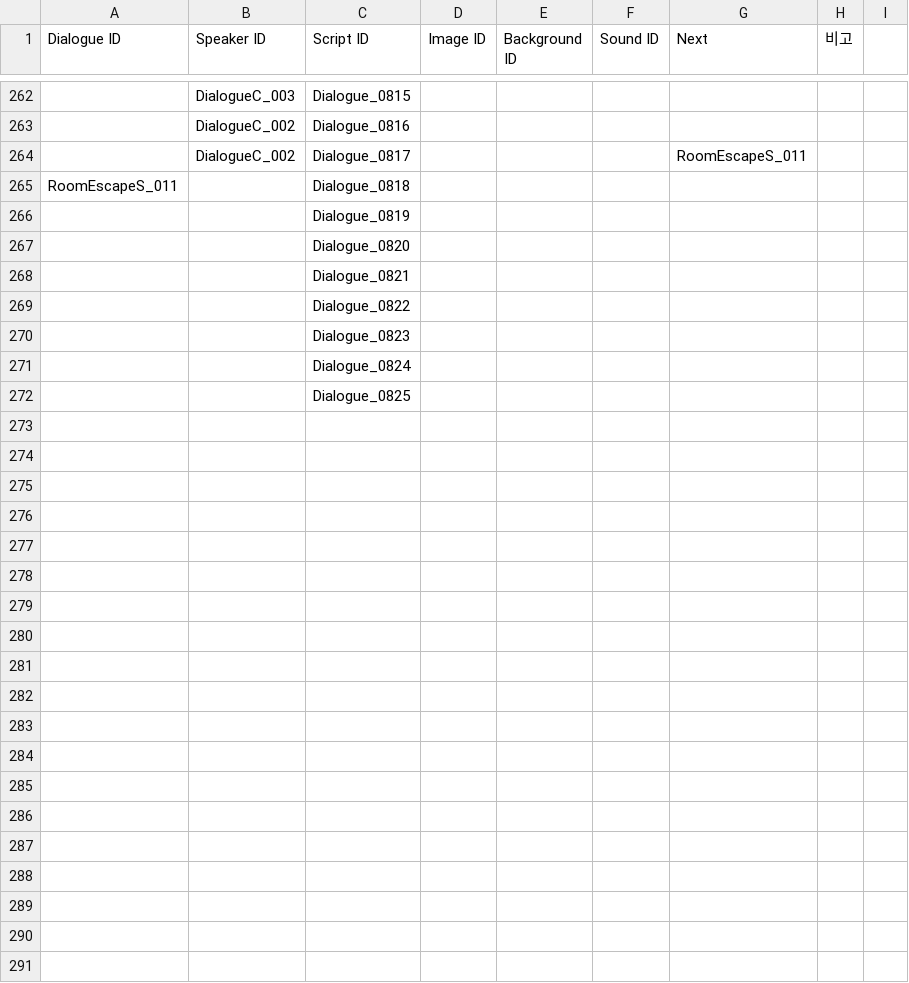
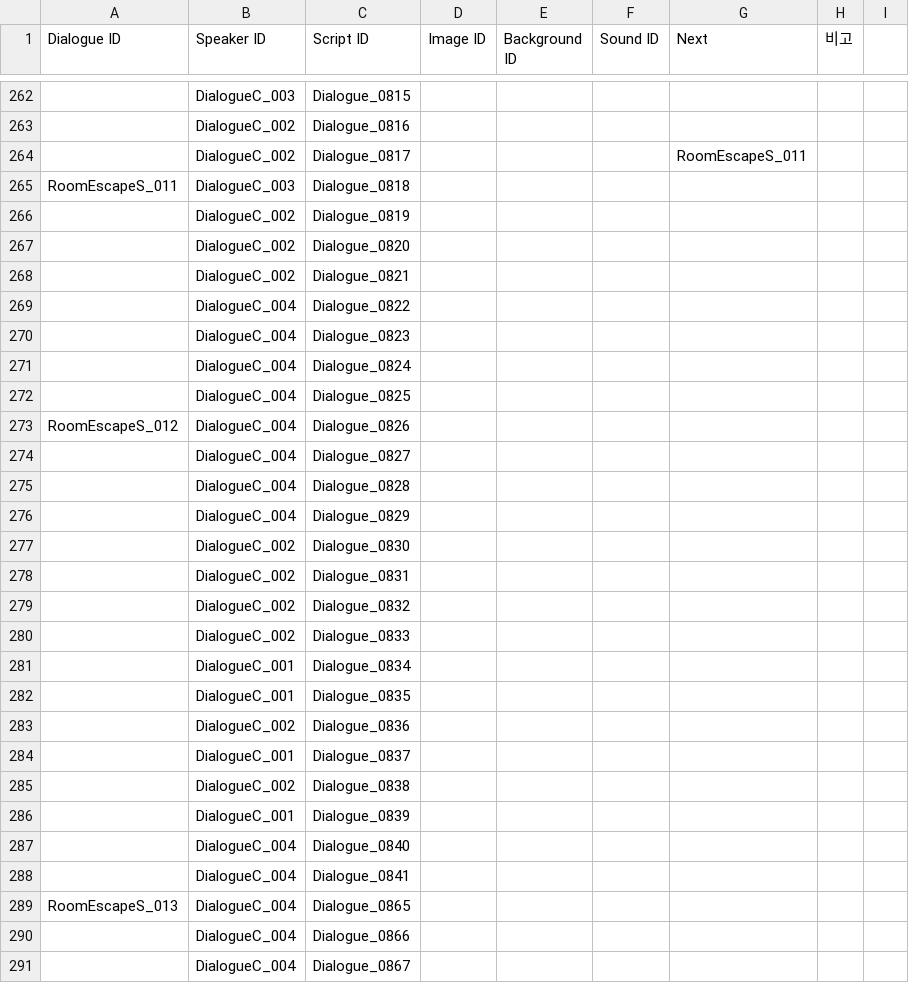
Before and after one commit to ollan365/Fate, a CSV file: Assets/Resources/Datas/dialogues.csv, drawn as a sheet; only a part is shown, gaps mark what is left out; the shorter side is filled out with more unchanged rows; the diff covers the shown part only; the diff names each change by its address in the sheet, - before the commit and + after, or states it on an @@ line.

```diff
--- a/Assets/Resources/Datas/dialogues.csv
+++ b/Assets/Resources/Datas/dialogues.csv
-B265 (Speaker ID): (empty)
+B265 (Speaker ID): DialogueC_003
-B266:B268 (Speaker ID): (empty)
+B266:B268 (Speaker ID): DialogueC_002
-B269:B272 (Speaker ID): (empty)
+B269:B272 (Speaker ID): DialogueC_004
-row 273: (empty)
+row 273: RoomEscapeS_012 | DialogueC_004 | Dialogue_0826
-row 274: (empty)
+row 274:  | DialogueC_004 | Dialogue_0827
-row 275: (empty)
+row 275:  | DialogueC_004 | Dialogue_0828
-row 276: (empty)
+row 276:  | DialogueC_004 | Dialogue_0829
-row 277: (empty)
+row 277:  | DialogueC_002 | Dialogue_0830
-row 278: (empty)
+row 278:  | DialogueC_002 | Dialogue_0831
-row 279: (empty)
+row 279:  | DialogueC_002 | Dialogue_0832
-row 280: (empty)
+row 280:  | DialogueC_002 | Dialogue_0833
-row 281: (empty)
+row 281:  | DialogueC_001 | Dialogue_0834
-row 282: (empty)
+row 282:  | DialogueC_001 | Dialogue_0835
-row 283: (empty)
+row 283:  | DialogueC_002 | Dialogue_0836
-row 284: (empty)
+row 284:  | DialogueC_001 | Dialogue_0837
-row 285: (empty)
+row 285:  | DialogueC_002 | Dialogue_0838
-row 286: (empty)
+row 286:  | DialogueC_001 | Dialogue_0839
-row 287: (empty)
+row 287:  | DialogueC_004 | Dialogue_0840
-row 288: (empty)
+row 288:  | DialogueC_004 | Dialogue_0841
-row 289: (empty)
+row 289: RoomEscapeS_013 | DialogueC_004 | Dialogue_0865
-row 290: (empty)
+row 290:  | DialogueC_004 | Dialogue_0866
+row 291:  | DialogueC_004 | Dialogue_0867
```
Also changed, not shown: 40 added rows and 1 edited cell elsewhere in this file, Assets/Resources/Datas/image paths.csv, Assets/Resources/Datas/scripts.csv, 22 other files.
